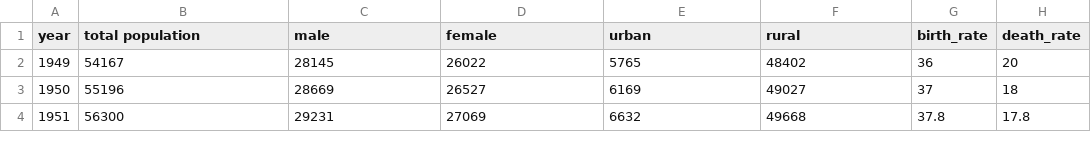
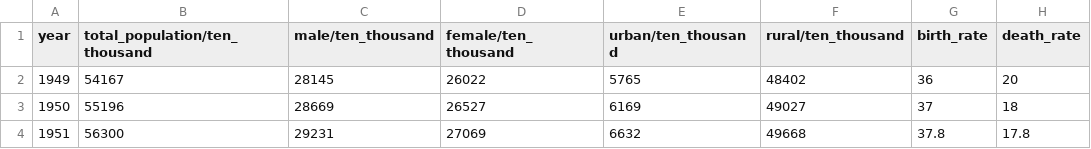
Before and after one commit to aiaba/first1, a CSV file: population/Population.csv, drawn as a sheet; only a part is shown; the diff names each change by its address in the sheet, - before the commit and + after, or states it on an @@ line.

Commit message:
Update Population.csv

```diff
--- a/population/Population.csv
+++ b/population/Population.csv
-B1: total population
+B1: total_population/ten_thousand
-C1: male
+C1: male/ten_thousand
-D1: female
+D1: female/ten_thousand
-E1: urban
+E1: urban/ten_thousand
-F1: rural
+F1: rural/ten_thousand
```
